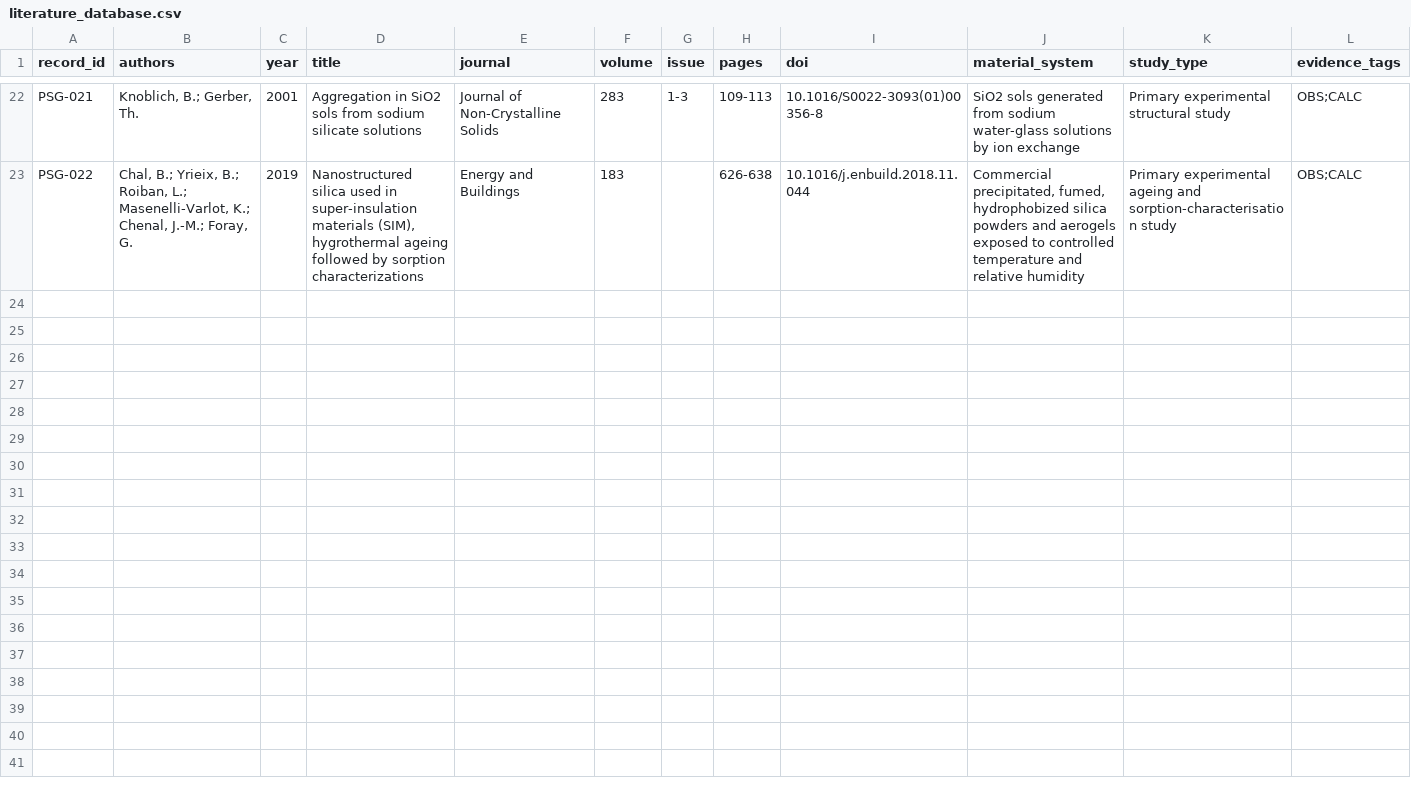
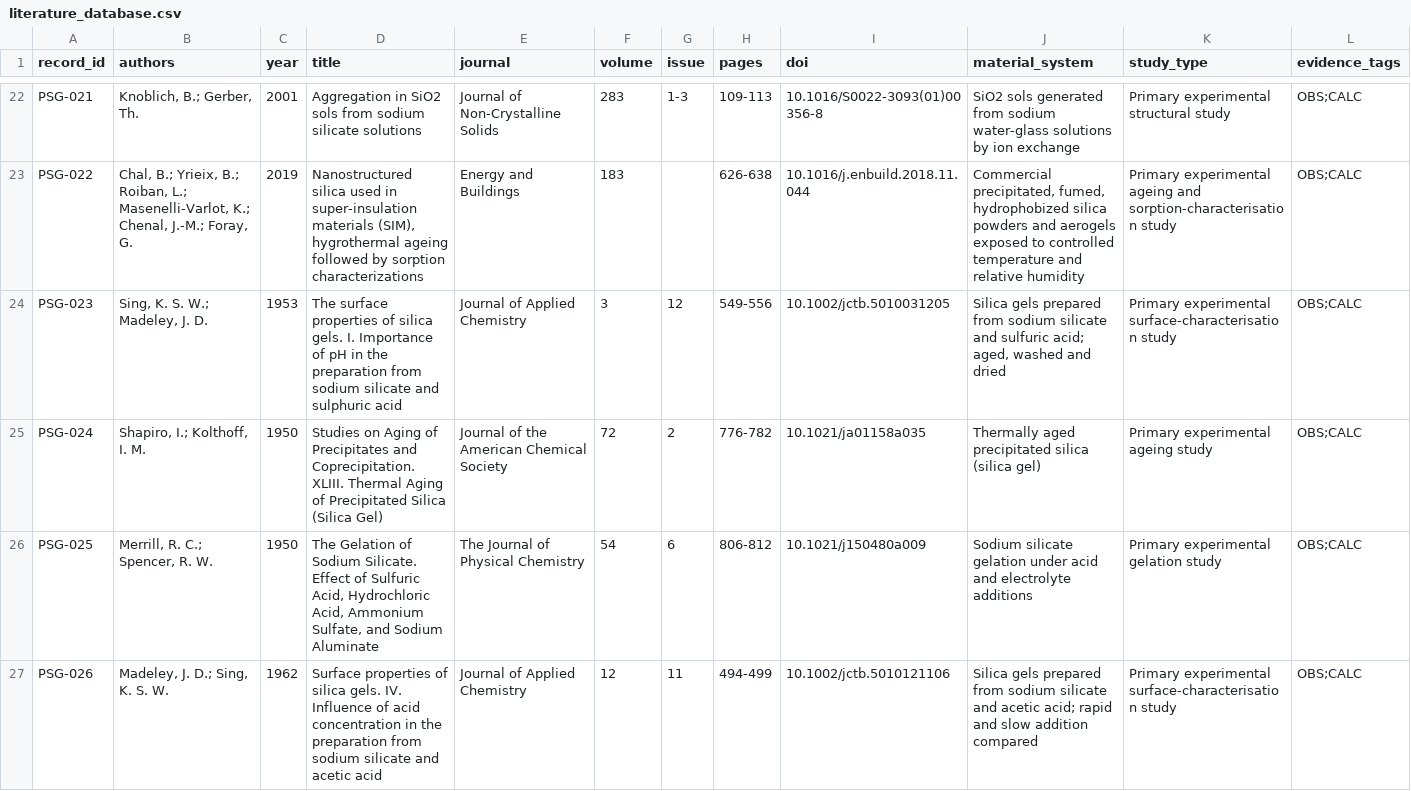
Before and after one commit to Hu3eIn27864/precipitated-silica-gels-review, a CSV file: LITERATURE/literature_database.csv, drawn as a sheet; only a part is shown, gaps mark what is left out; rows hold the shown columns only; the diff names each change by its address in the sheet, - before the commit and + after, or states it on an @@ line.

Commit message:
Add historical independent studies of silica gelation and surface ageing

```diff
--- a/LITERATURE/literature_database.csv
+++ b/LITERATURE/literature_database.csv
+row 24: PSG-023 | Sing, K. S. W.; Madeley, J. D. | 1953 | The surface properties of silica gels. I. Importance of pH in the preparation from sodium silicate and sulphuric acid | Journal of Applied Chemistry | 3 | 12 | 549-556 | 10.1002/jctb.5010031205 | Silica gels prepared from sodium silicate and sulfuric acid; aged, washed and dried | Primary experimental surface-characterisation study | OBS;CALC
+row 25: PSG-024 | Shapiro, I.; Kolthoff, I. M. | 1950 | Studies on Aging of Precipitates and Coprecipitation. XLIII. Thermal Aging of Precipitated Silica (Silica Gel) | Journal of the American Chemical Society | 72 | 2 | 776-782 | 10.1021/ja01158a035 | Thermally aged precipitated silica (silica gel) | Primary experimental ageing study | OBS;CALC
+row 26: PSG-025 | Merrill, R. C.; Spencer, R. W. | 1950 | The Gelation of Sodium Silicate. Effect of Sulfuric Acid, Hydrochloric Acid, Ammonium Sulfate, and Sodium Aluminate | The Journal of Physical Chemistry | 54 | 6 | 806-812 | 10.1021/j150480a009 | Sodium silicate gelation under acid and electrolyte additions | Primary experimental gelation study | OBS;CALC
+row 27: PSG-026 | Madeley, J. D.; Sing, K. S. W. | 1962 | Surface properties of silica gels. IV. Influence of acid concentration in the preparation from sodium silicate and acetic acid | Journal of Applied Chemistry | 12 | 11 | 494-499 | 10.1002/jctb.5010121106 | Silica gels prepared from sodium silicate and acetic acid; rapid and slow addition compared | Primary experimental surface-characterisation study | OBS;CALC
```
